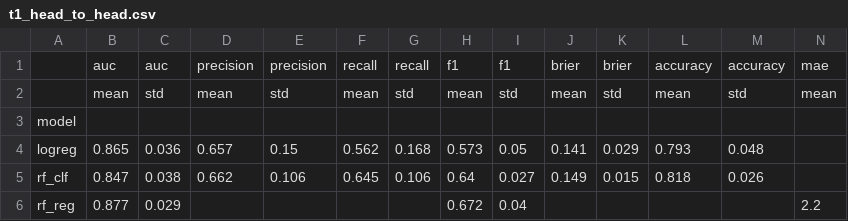
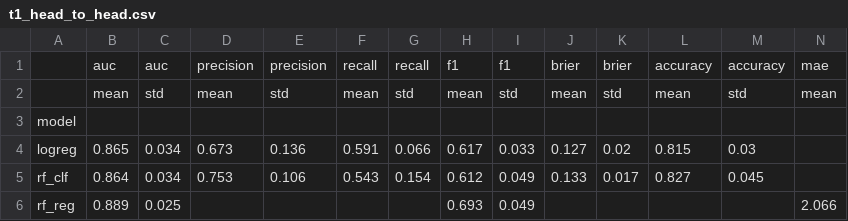
Before and after one commit to HamsiniChowdary006/aiqon, a CSV file: results/t1_head_to_head.csv, drawn as a sheet; only a part is shown; the diff covers the shown part only; the diff names each change by its address in the sheet, - before the commit and + after, or states it on an @@ line.

```diff
--- a/results/t1_head_to_head.csv
+++ b/results/t1_head_to_head.csv
-C4: 0.036
+C4: 0.034
-D4: 0.657
+D4: 0.673
-E4: 0.15
+E4: 0.136
-F4: 0.562
+F4: 0.591
-G4: 0.168
+G4: 0.066
-H4: 0.573
+H4: 0.617
-I4: 0.05
+I4: 0.033
-J4: 0.141
+J4: 0.127
-K4: 0.029
+K4: 0.02
-L4: 0.793
+L4: 0.815
-M4: 0.048
+M4: 0.03
-B5: 0.847
+B5: 0.864
-C5: 0.038
+C5: 0.034
-D5: 0.662
+D5: 0.753
-F5: 0.645
+F5: 0.543
-G5: 0.106
+G5: 0.154
-H5: 0.64
+H5: 0.612
-I5: 0.027
+I5: 0.049
-J5: 0.149
+J5: 0.133
-K5: 0.015
+K5: 0.017
-L5: 0.818
+L5: 0.827
-M5: 0.026
+M5: 0.045
-B6: 0.877
+B6: 0.889
-C6: 0.029
+C6: 0.025
-H6: 0.672
+H6: 0.693
-I6: 0.04
+I6: 0.049
-N6: 2.2
+N6: 2.066
```
Also changed, not shown: 26 edited cells elsewhere in this file, results/final_metrics.csv, results/t2_data_size.csv, 23 other files.
